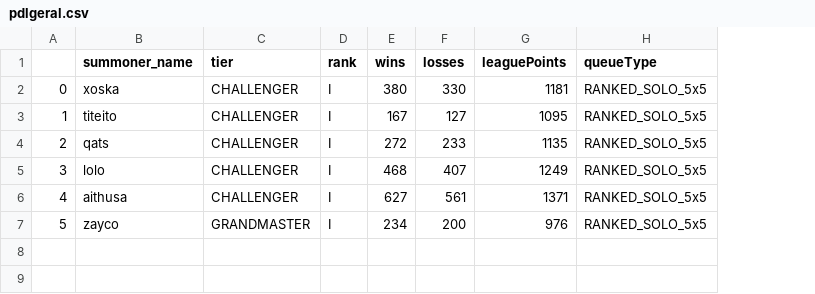
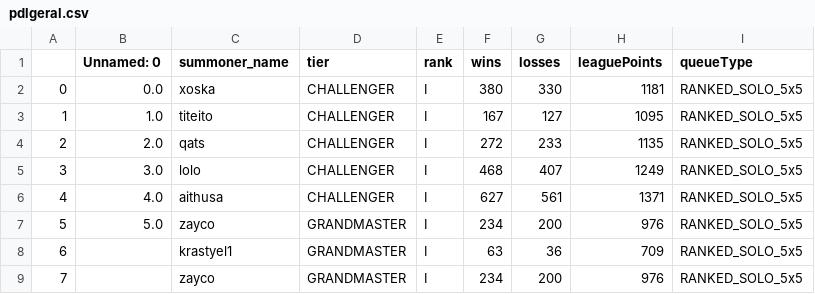
Before and after one commit to Ryotawinter/streamlitProjeto, a CSV file: pdlgeral.csv, drawn as a sheet; the diff names each change by its address in the sheet, - before the commit and + after, or states it on an @@ line.

```diff
--- a/pdlgeral.csv
+++ b/pdlgeral.csv
+column B (Unnamed: 0), rows 2-7: 0.0 | 1.0 | 2.0 | 3.0 | 4.0 | 5.0
+row 8: 6 |  | krastyel1 | GRANDMASTER | I | 63 | 36 | 709 | RANKED_SOLO_5x5
+row 9: 7 |  | zayco | GRANDMASTER | I | 234 | 200 | 976 | RANKED_SOLO_5x5
```
Also changed, not shown: 1 other file.
